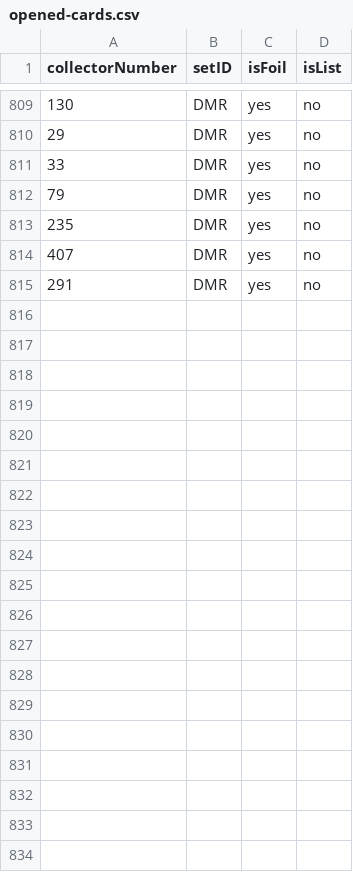
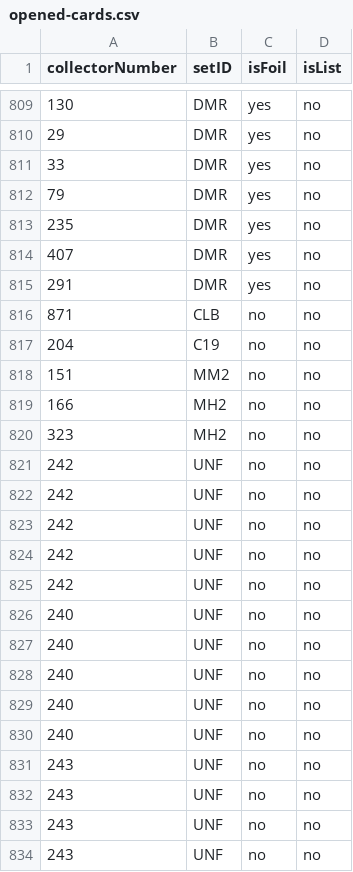
Before and after one commit to tkm3d1a/mtg-card-repo, a CSV file: raw_data/opened-cards.csv, drawn as a sheet; only a part is shown, gaps mark what is left out; the diff covers the shown part only; the diff names each change by its address in the sheet, - before the commit and + after, or states it on an @@ line.

Commit message:
Return CSV files on getAllCards calls based on headers passed

```diff
--- a/raw_data/opened-cards.csv
+++ b/raw_data/opened-cards.csv
+row 816: 871 | CLB | no | no
+row 817: 204 | C19 | no | no
+row 818: 151 | MM2 | no | no
+row 819: 166 | MH2 | no | no
+row 820: 323 | MH2 | no | no
+row 821: 242 | UNF | no | no
+row 822: 242 | UNF | no | no
+row 823: 242 | UNF | no | no
+row 824: 242 | UNF | no | no
+row 825: 242 | UNF | no | no
+row 826: 240 | UNF | no | no
+row 827: 240 | UNF | no | no
+row 828: 240 | UNF | no | no
+row 829: 240 | UNF | no | no
+row 830: 240 | UNF | no | no
+row 831: 243 | UNF | no | no
+row 832: 243 | UNF | no | no
+row 833: 243 | UNF | no | no
+row 834: 243 | UNF | no | no
```
Also changed, not shown: 11 added rows elsewhere in this file, 2 other files.
